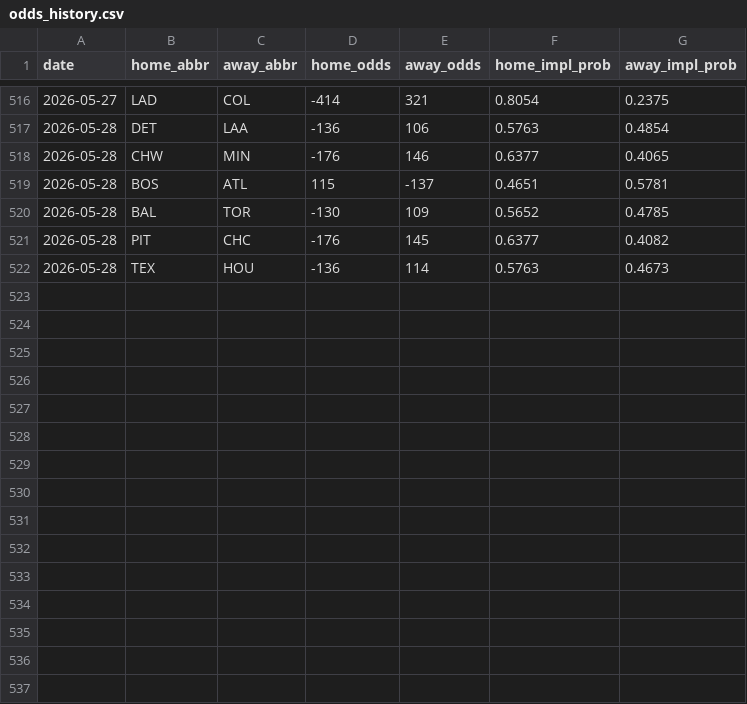
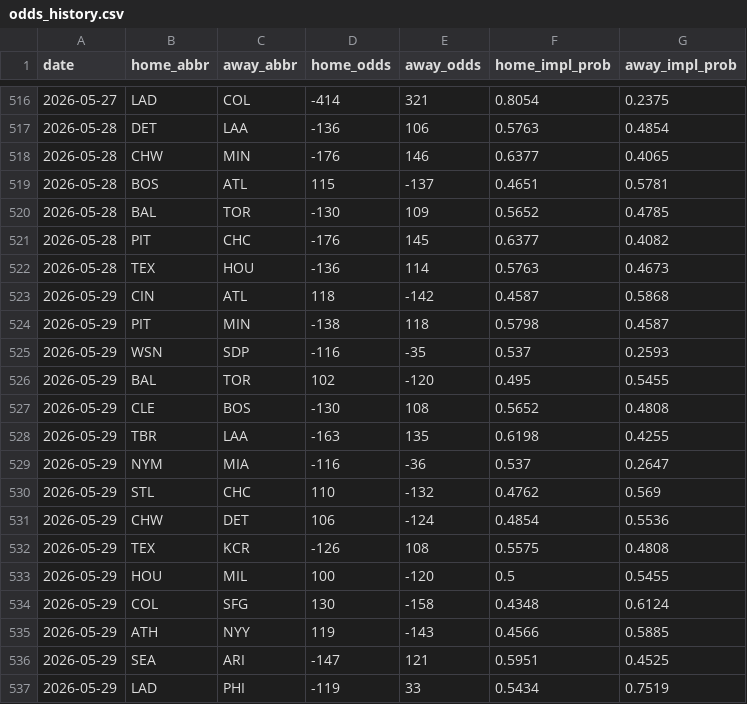
Before and after one commit to codys19/mlb-predictormlb-predictor, a CSV file: raw/odds_history.csv, drawn as a sheet; only a part is shown, gaps mark what is left out.

```diff
--- a/raw/odds_history.csv
+++ b/raw/odds_history.csv
@@ -522 +522,16 @@ date,home_abbr,away_abbr,home_odds,away_odds,home_impl_prob,away_impl_prob
 2026-05-28,TEX,HOU,-136,114,0.5763,0.4673
+2026-05-29,CIN,ATL,118,-142,0.4587,0.5868
+2026-05-29,PIT,MIN,-138,118,0.5798,0.4587
+2026-05-29,WSN,SDP,-116,-35,0.537,0.2593
+2026-05-29,BAL,TOR,102,-120,0.495,0.5455
+2026-05-29,CLE,BOS,-130,108,0.5652,0.4808
+2026-05-29,TBR,LAA,-163,135,0.6198,0.4255
+2026-05-29,NYM,MIA,-116,-36,0.537,0.2647
+2026-05-29,STL,CHC,110,-132,0.4762,0.569
+2026-05-29,CHW,DET,106,-124,0.4854,0.5536
+2026-05-29,TEX,KCR,-126,108,0.5575,0.4808
+2026-05-29,HOU,MIL,100,-120,0.5,0.5455
+2026-05-29,COL,SFG,130,-158,0.4348,0.6124
+2026-05-29,ATH,NYY,119,-143,0.4566,0.5885
+2026-05-29,SEA,ARI,-147,121,0.5951,0.4525
+2026-05-29,LAD,PHI,-119,33,0.5434,0.7519
```
Also changed, not shown: 8 other files.
